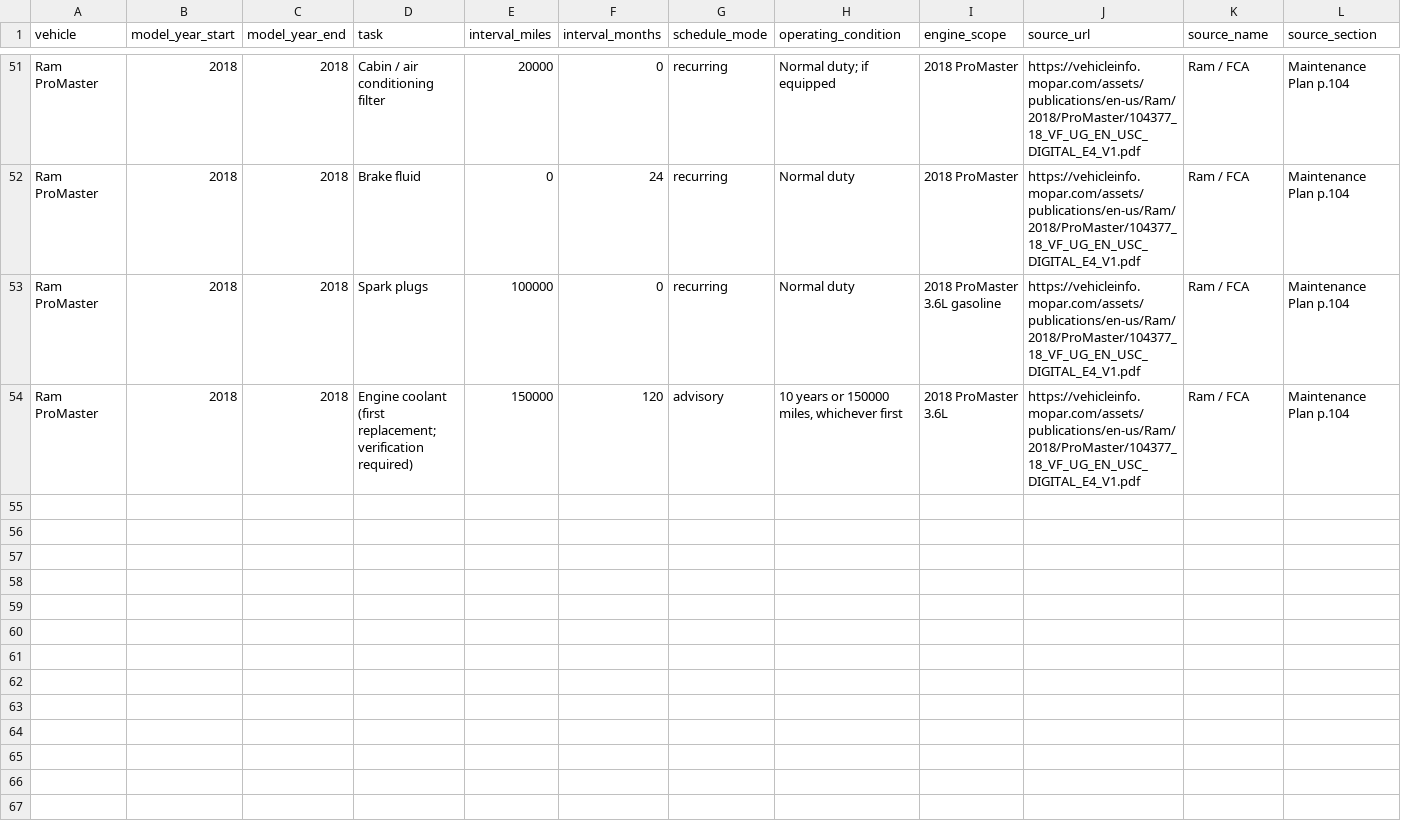
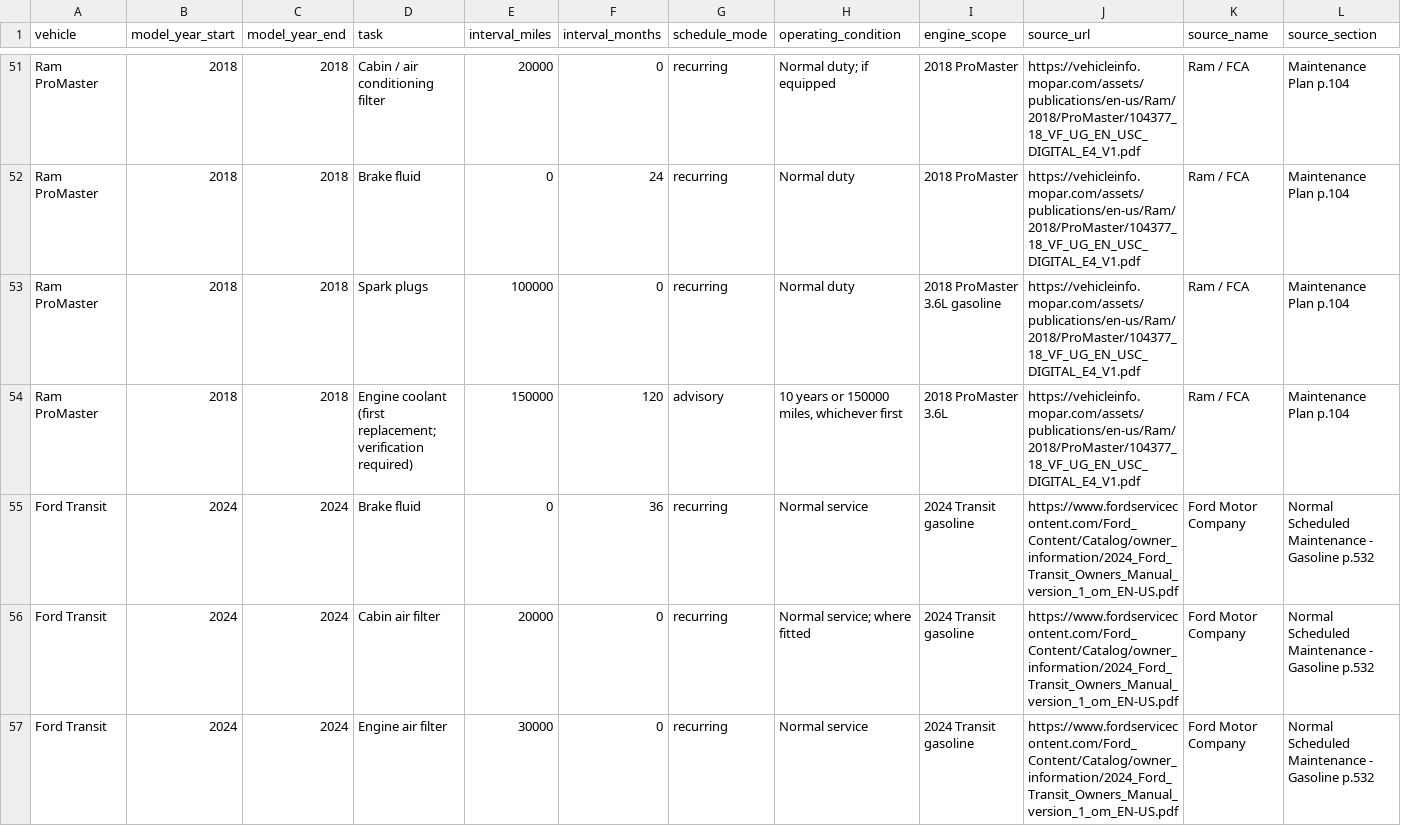
Before and after one commit to vmtl/fleetiq, a CSV file: data/maintenance_schedules.csv, drawn as a sheet; only a part is shown, gaps mark what is left out; rows hold the shown columns only; the diff covers the shown part only; the diff names each change by its address in the sheet, - before the commit and + after, or states it on an @@ line.

Commit message:
Add 2024 Ford Transit gasoline OEM schedules and clearly advisory coolant phase

```diff
--- a/data/maintenance_schedules.csv
+++ b/data/maintenance_schedules.csv
+row 55: Ford Transit | 2024 | 2024 | Brake fluid | 0 | 36 | recurring | Normal service | 2024 Transit gasoline | https://www.fordservicecontent.com/Ford_Content/Catalog/owner_information/2024_Ford_Transit_Owners_Manual_version_1_om_EN-US.pdf | Ford Motor Company | Normal Scheduled Maintenance - Gasoline p.532
+row 56: Ford Transit | 2024 | 2024 | Cabin air filter | 20000 | 0 | recurring | Normal service; where fitted | 2024 Transit gasoline | https://www.fordservicecontent.com/Ford_Content/Catalog/owner_information/2024_Ford_Transit_Owners_Manual_version_1_om_EN-US.pdf | Ford Motor Company | Normal Scheduled Maintenance - Gasoline p.532
+row 57: Ford Transit | 2024 | 2024 | Engine air filter | 30000 | 0 | recurring | Normal service | 2024 Transit gasoline | https://www.fordservicecontent.com/Ford_Content/Catalog/owner_information/2024_Ford_Transit_Owners_Manual_version_1_om_EN-US.pdf | Ford Motor Company | Normal Scheduled Maintenance - Gasoline p.532
```
Also changed, not shown: 3 added rows elsewhere in this file.
